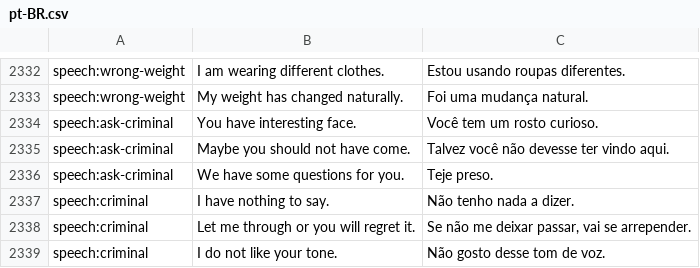
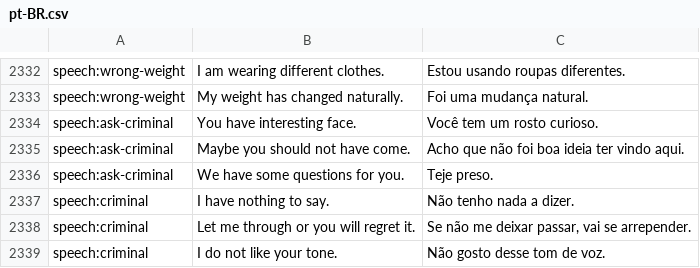
Before and after one commit to PapersPleaseLoc/Loc, a CSV file: pt-BR.csv, drawn as a sheet; only a part is shown, gaps mark what is left out; the diff names each change by its address in the sheet, - before the commit and + after, or states it on an @@ line.

Commit message:
Updates 6f0f4cc5-0325-45da-87bc-3ab5e65efb38

```diff
--- a/pt-BR.csv
+++ b/pt-BR.csv
-C2335: Talvez você não devesse ter vindo aqui.
+C2335: Acho que não foi boa ideia ter vindo aqui.
```
